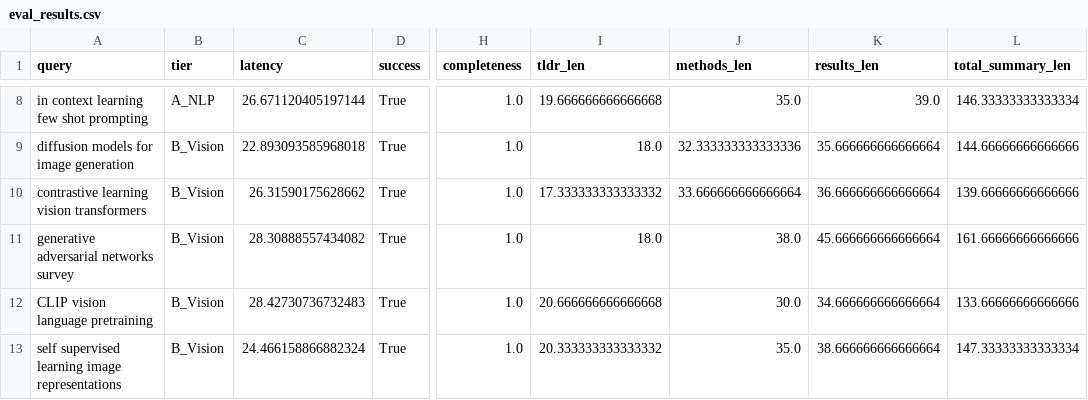
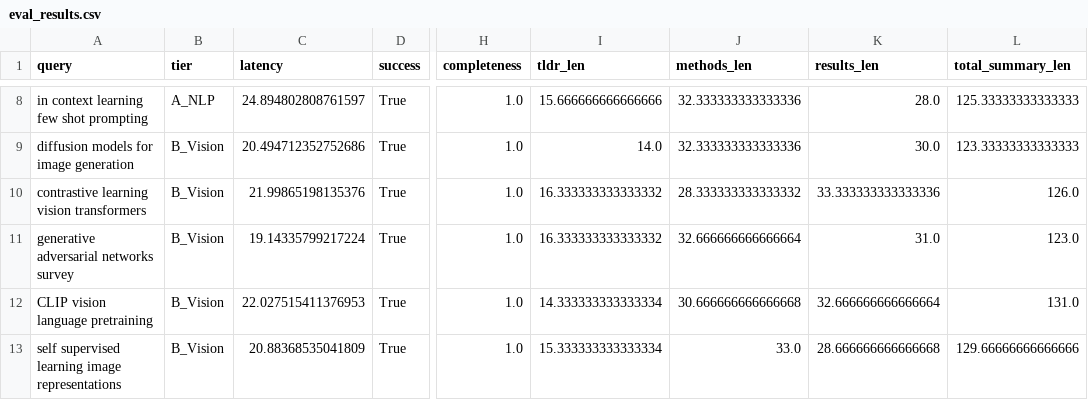
Before and after one commit to Khushdeep17/arxiv-gpt, a CSV file: backend/app/evaluation/eval_results.csv, drawn as a sheet; only a part is shown, gaps mark what is left out; the diff covers the shown part only; the diff names each change by its address in the sheet, - before the commit and + after, or states it on an @@ line.

```diff
--- a/backend/app/evaluation/eval_results.csv
+++ b/backend/app/evaluation/eval_results.csv
-C8 (latency): 26.671120405197144
+C8 (latency): 24.894802808761597
-I8 (tldr_len): 19.666666666666668
+I8 (tldr_len): 15.666666666666666
-J8 (methods_len): 35.0
+J8 (methods_len): 32.333333333333336
-K8 (results_len): 39.0
+K8 (results_len): 28.0
-L8 (total_summary_len): 146.33333333333334
+L8 (total_summary_len): 125.33333333333333
-C9 (latency): 22.893093585968018
+C9 (latency): 20.494712352752686
-I9 (tldr_len): 18.0
+I9 (tldr_len): 14.0
-K9 (results_len): 35.666666666666664
+K9 (results_len): 30.0
-L9 (total_summary_len): 144.66666666666666
+L9 (total_summary_len): 123.33333333333333
-C10 (latency): 26.31590175628662
+C10 (latency): 21.99865198135376
-I10 (tldr_len): 17.333333333333332
+I10 (tldr_len): 16.333333333333332
-J10 (methods_len): 33.666666666666664
+J10 (methods_len): 28.333333333333332
-K10 (results_len): 36.666666666666664
+K10 (results_len): 33.333333333333336
-L10 (total_summary_len): 139.66666666666666
+L10 (total_summary_len): 126.0
-C11 (latency): 28.30888557434082
+C11 (latency): 19.14335799217224
-I11 (tldr_len): 18.0
+I11 (tldr_len): 16.333333333333332
-J11 (methods_len): 38.0
+J11 (methods_len): 32.666666666666664
-K11 (results_len): 45.666666666666664
+K11 (results_len): 31.0
-L11 (total_summary_len): 161.66666666666666
+L11 (total_summary_len): 123.0
-C12 (latency): 28.42730736732483
+C12 (latency): 22.027515411376953
-I12 (tldr_len): 20.666666666666668
+I12 (tldr_len): 14.333333333333334
-J12 (methods_len): 30.0
+J12 (methods_len): 30.666666666666668
-K12 (results_len): 34.666666666666664
+K12 (results_len): 32.666666666666664
-L12 (total_summary_len): 133.66666666666666
+L12 (total_summary_len): 131.0
-C13 (latency): 24.466158866882324
+C13 (latency): 20.88368535041809
-I13 (tldr_len): 20.333333333333332
+I13 (tldr_len): 15.333333333333334
-J13 (methods_len): 35.0
+J13 (methods_len): 33.0
-K13 (results_len): 38.666666666666664
+K13 (results_len): 28.666666666666668
-L13 (total_summary_len): 147.33333333333334
+L13 (total_summary_len): 129.66666666666666
```
Also changed, not shown: 67 edited cells elsewhere in this file, 14 other files.
